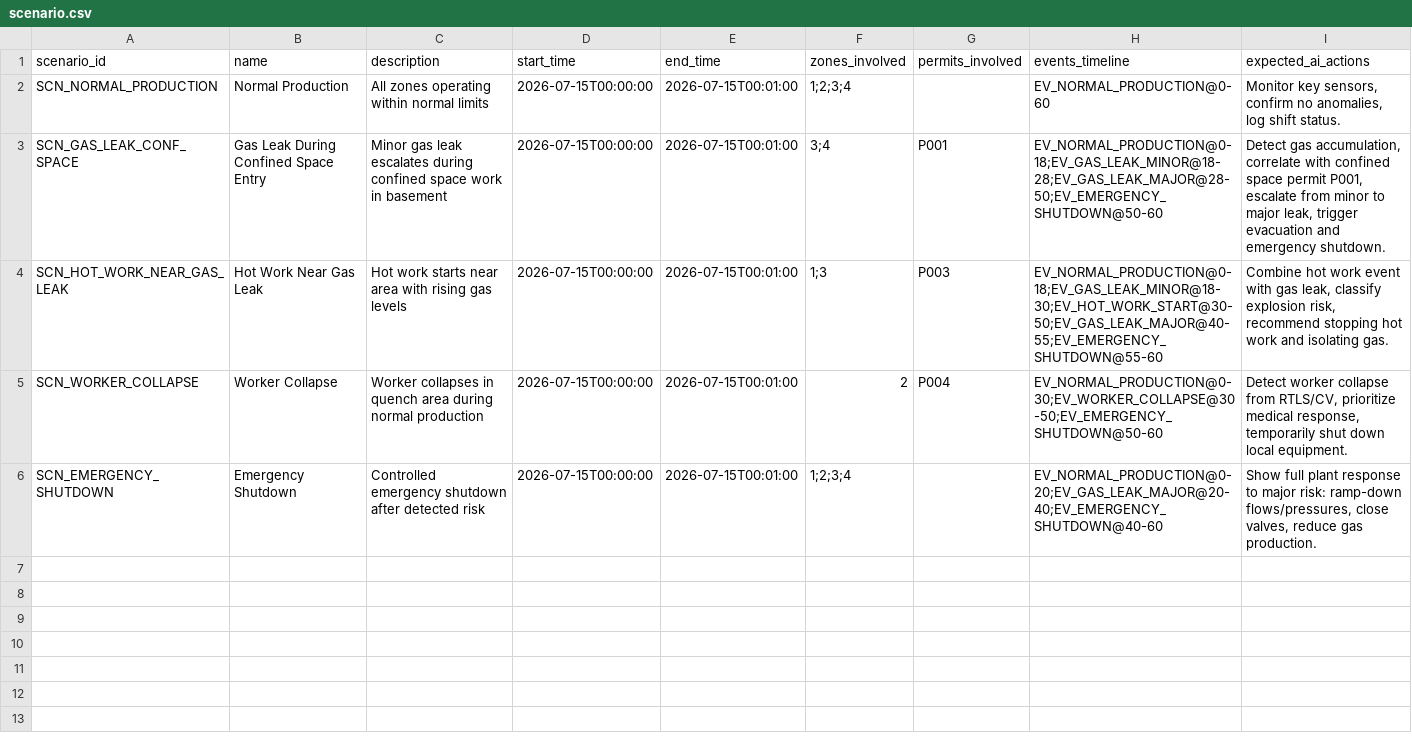
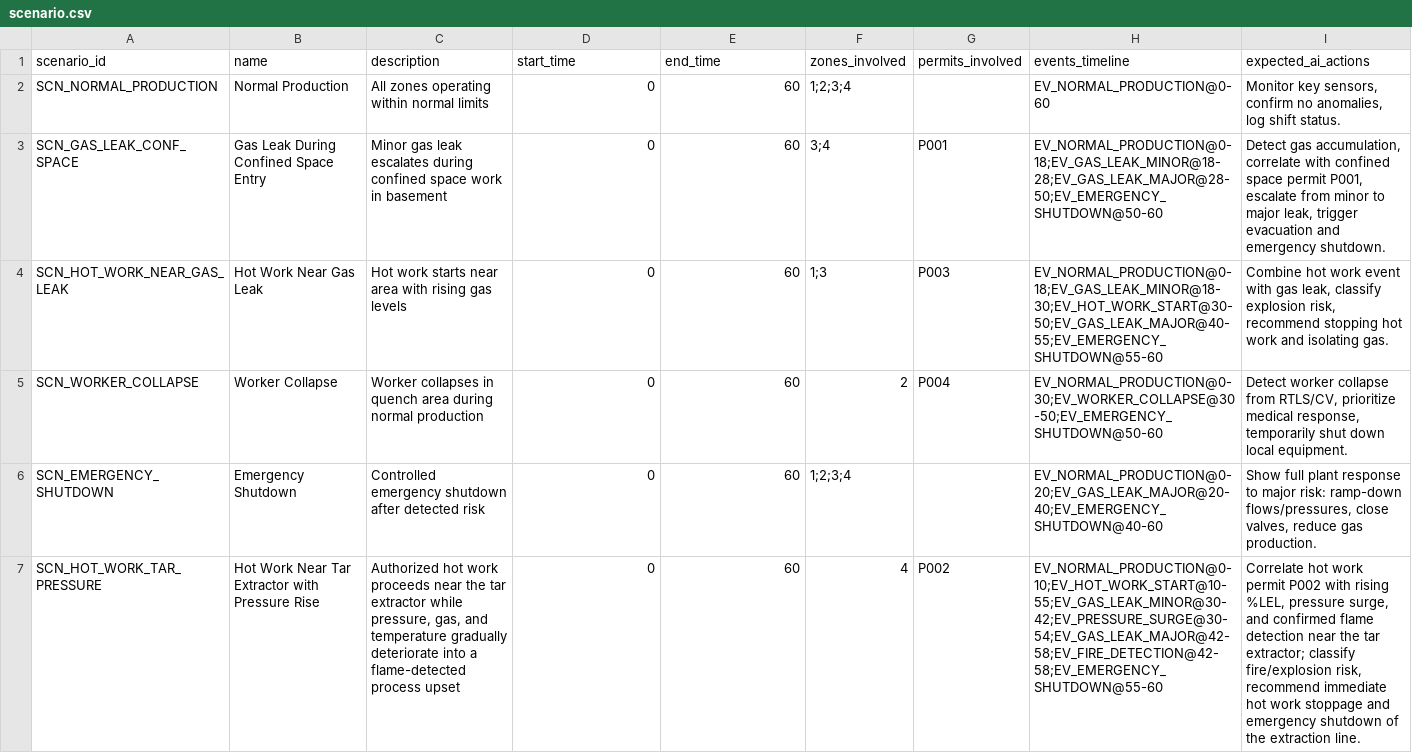
Before and after one commit to Mahatva777/IndusIntel-AI, a CSV file: config/scenario.csv, drawn as a sheet; the diff names each change by its address in the sheet, - before the commit and + after, or states it on an @@ line.

```diff
--- a/config/scenario.csv
+++ b/config/scenario.csv
-D2:D6 (start_time): 2026-07-15T00:00:00
+D2:D6 (start_time): 0
-E2:E6 (end_time): 2026-07-15T00:01:00
+E2:E6 (end_time): 60
+row 7: SCN_HOT_WORK_TAR_PRESSURE | Hot Work Near Tar Extractor with Pressure Rise | Authorized hot work proceeds near the tar extractor while pressure, gas, and temperature gradually deteriorate into a flame-detected process upset | 0 | 60 | 4 | P002 | EV_NORMAL_PRODUCTION@0-10;EV_HOT_WORK_START@10-55;EV_GAS_LEAK_MINOR@30-42;EV_PRESSURE_SURGE@30-54;EV_GAS_LEAK_MAJOR@42-58;EV_FIRE_DETECTION@42-58;EV_EMERGENCY_SHUTDOWN@55-60 | Correlate hot work permit P002 with rising %LEL, pressure surge, and confirmed flame detection near the tar extractor; classify fire/explosion risk, recommend immediate hot work stoppage and emergency shutdown of the extraction line.
```
Also changed, not shown: config/equipment.csv, config/event_sensor_mapping.csv, 28 other files.
